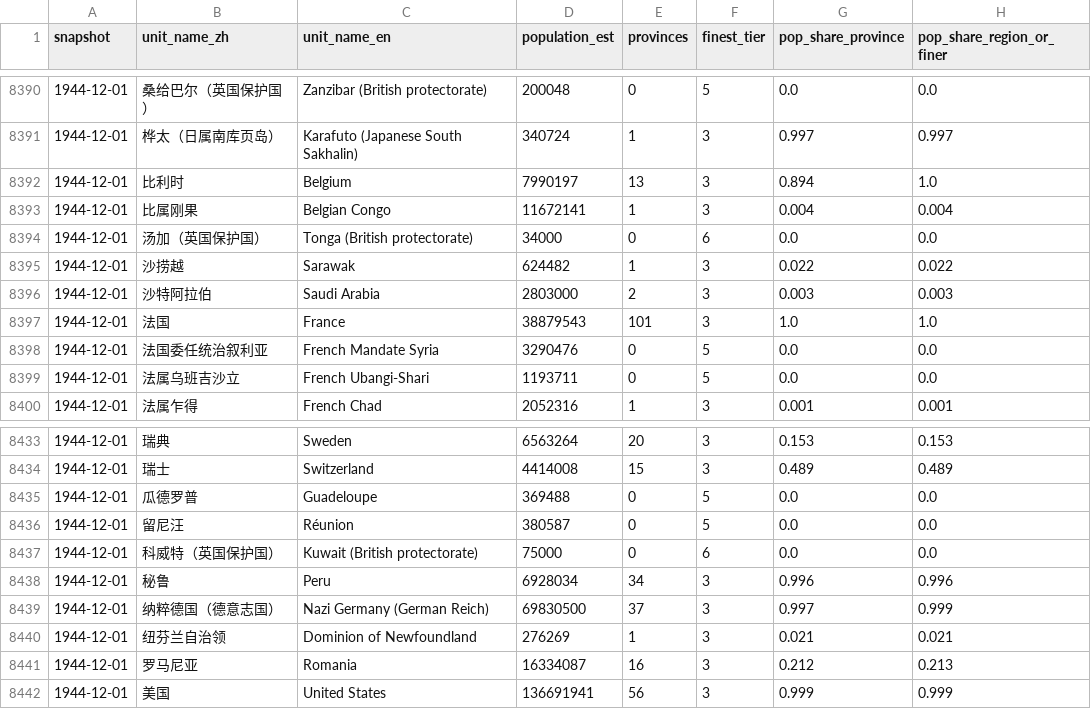
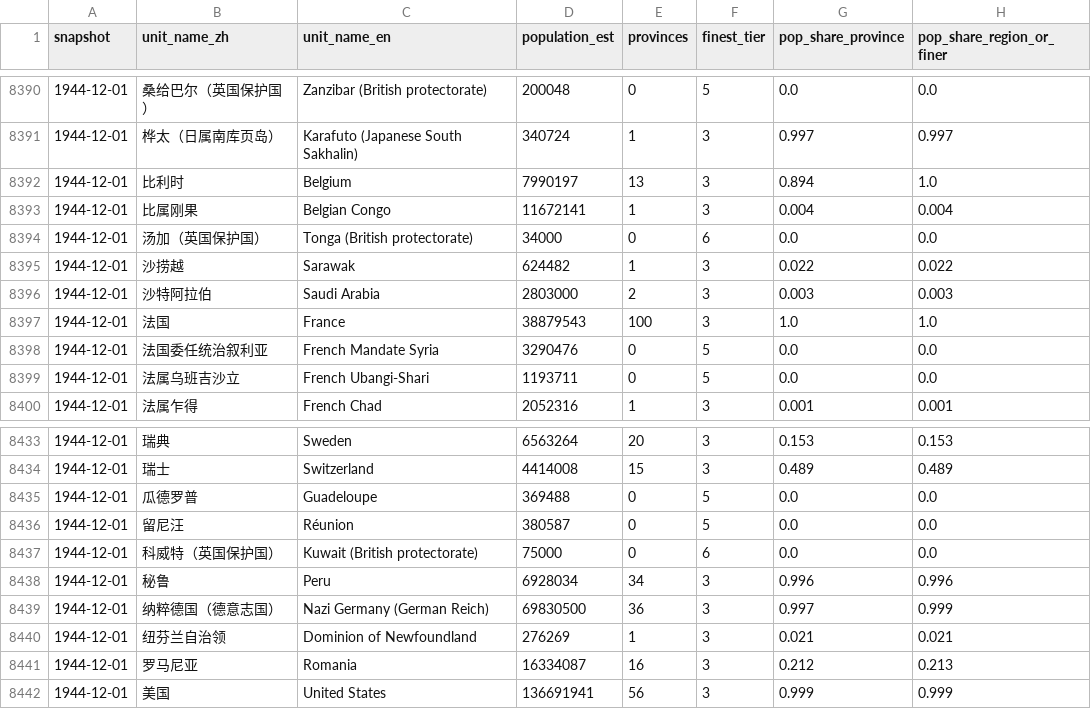
Before and after one commit to dns0129/World_Map_History, a CSV file: ww2/coverage_by_unit.csv, drawn as a sheet; only a part is shown, gaps mark what is left out; the diff covers the shown part only.

```diff
--- a/ww2/coverage_by_unit.csv
+++ b/ww2/coverage_by_unit.csv
@@ -8396,3 +8396,3 @@ snapshot,unit_name_zh,unit_name_en,population_est,provinces,finest_tier,pop_shar
 1944-12-01,沙特阿拉伯,Saudi Arabia,2803000,2,3,0.003,0.003
-1944-12-01,法国,France,38879543,101,3,1.0,1.0
+1944-12-01,法国,France,38879543,100,3,1.0,1.0
 1944-12-01,法国委任统治叙利亚,French Mandate Syria,3290476,0,5,0.0,0.0
@@ -8438,3 +8438,3 @@ snapshot,unit_name_zh,unit_name_en,population_est,provinces,finest_tier,pop_shar
 1944-12-01,秘鲁,Peru,6928034,34,3,0.996,0.996
-1944-12-01,纳粹德国（德意志国）,Nazi Germany (German Reich),69830500,37,3,0.997,0.999
+1944-12-01,纳粹德国（德意志国）,Nazi Germany (German Reich),69830500,36,3,0.997,0.999
 1944-12-01,纽芬兰自治领,Dominion of Newfoundland,276269,1,3,0.021,0.021
```
Also changed, not shown: 6 edited cells elsewhere in this file, ww2/coverage.csv, 6 other files.
